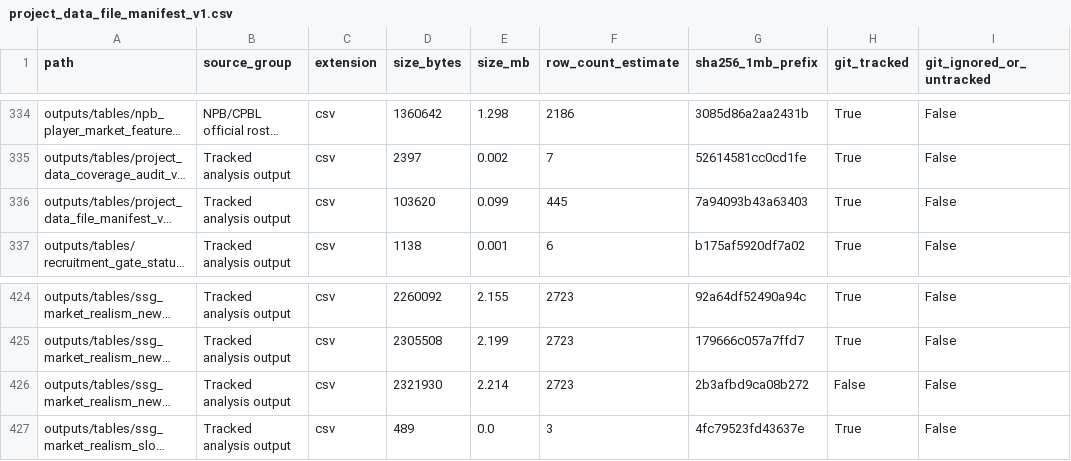
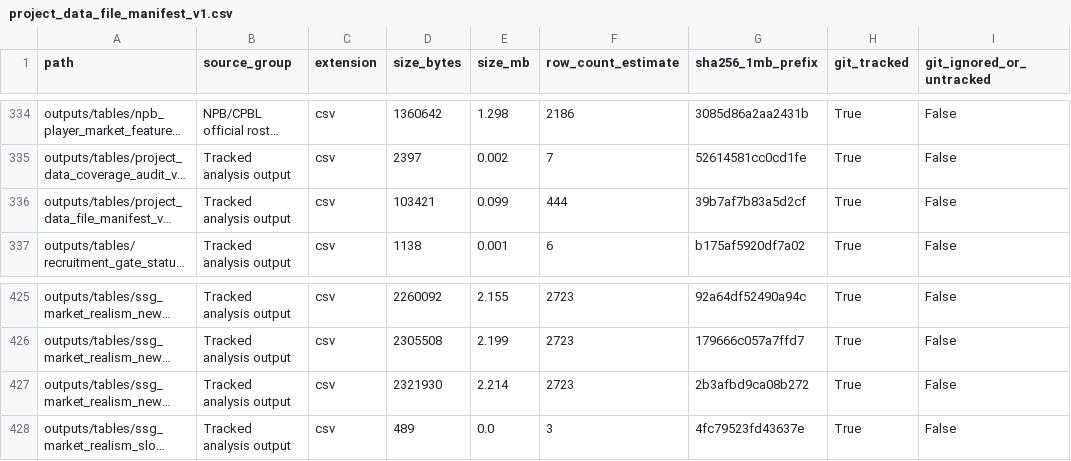
Before and after one commit to jameshui0228/kbo-foreign-player-recruitment, a CSV file: outputs/tables/project_data_file_manifest_v1.csv, drawn as a sheet; only a part is shown, gaps mark what is left out; long unchanged cells end in …; addresses are those after the commit; the diff covers the shown part only; the diff names each change by its address in the sheet, - before the commit and + after, or states it on an @@ line.

```diff
--- a/outputs/tables/project_data_file_manifest_v1.csv
+++ b/outputs/tables/project_data_file_manifest_v1.csv
-D336 (size_bytes): 103620
+D336 (size_bytes): 103421
-F336 (row_count_estimate): 445
+F336 (row_count_estimate): 444
-G336 (sha256_1mb_prefix): 7a94093b43a63403
+G336 (sha256_1mb_prefix): 39b7af7b83a5d2cf
-H427 (git_tracked): False
+H427 (git_tracked): True
```
Also changed, not shown: 1 added row and 9 edited cells elsewhere in this file, experiments.csv, 5 other files.
